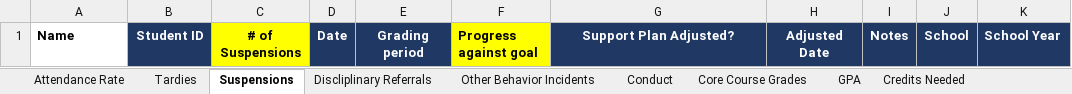
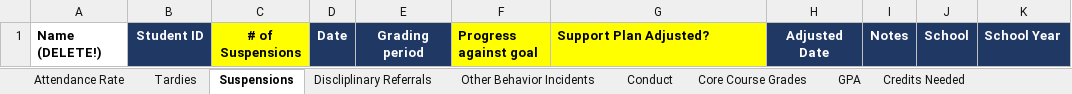
Before and after one commit to jbakerr/cis_progress_import, an Excel workbook: import_template.xlsx, sheet Suspensions, drawn as a sheet; values as stored, in another font and other column widths than the file's, no borders; the diff names each change by its address in the sheet, - before the commit and + after, or states it on an @@ line.

```diff
--- a/import_template.xlsx (sheet Suspensions)
+++ b/import_template.xlsx (sheet Suspensions)
-A1: Name
+A1: Name (DELETE!)
@@ G1 fill: #203864 → #FFFF00, text colour: #FFFFFF → black, alignment: center → left @@
```
Also changed, not shown: sheet Attendance Rate, sheet Core Course Grades, 2 other files.
